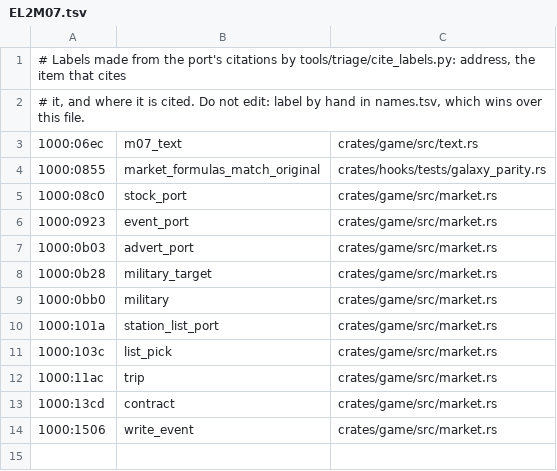
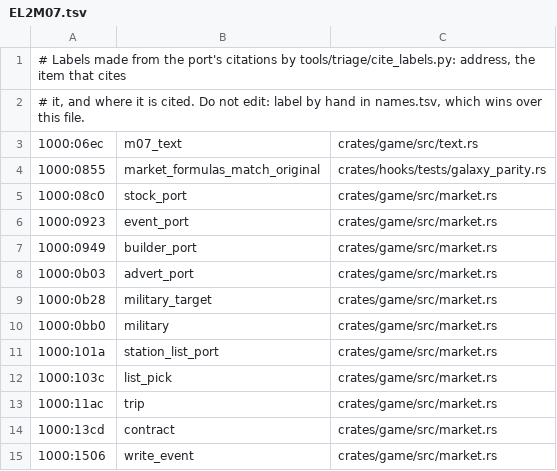
Before and after one commit to tanepiper/frontier-decompile, a TSV file: labels/EL2M07.tsv, drawn as a sheet.

```diff
--- a/labels/EL2M07.tsv
+++ b/labels/EL2M07.tsv
@@ -6,2 +6,3 @@
 1000:0923	event_port	crates/game/src/market.rs
+1000:0949	builder_port	crates/game/src/market.rs
 1000:0b03	advert_port	crates/game/src/market.rs
```
Also changed, not shown: 4 other files.
